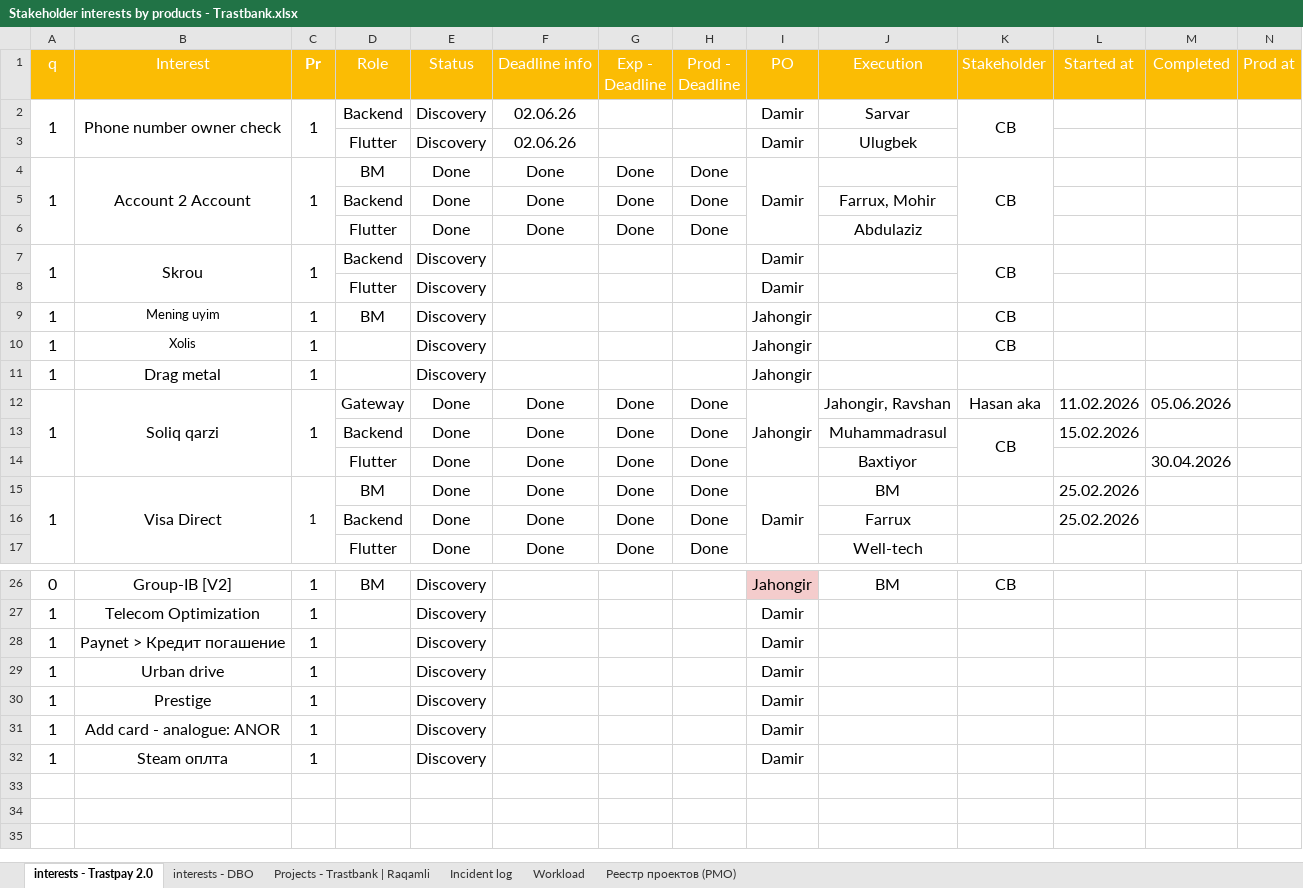
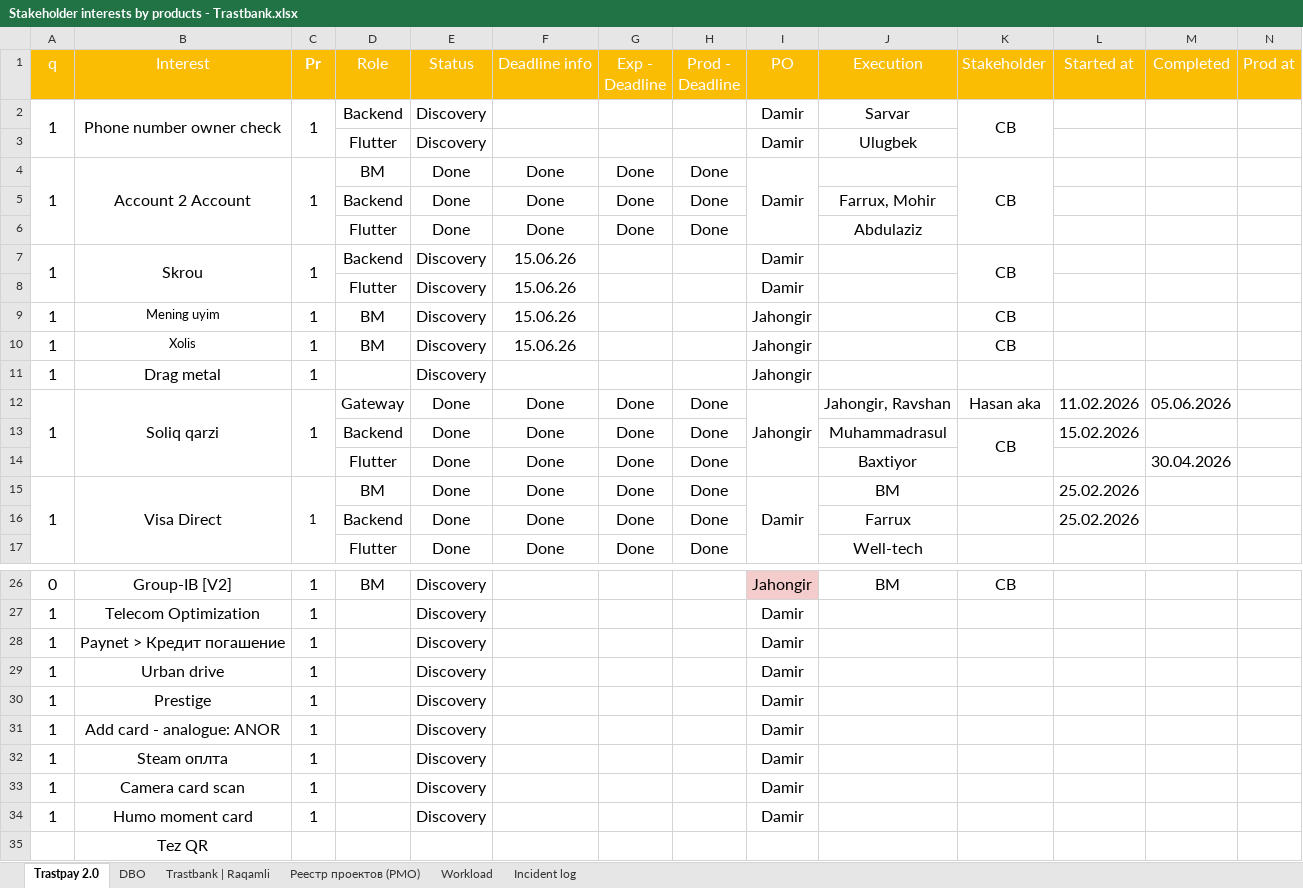
Before and after one commit to zokirovbobur/zoboto, an Excel workbook: prototypes/trastbank-pmo/source/Stakeholder interests by products - Trastbank.xlsx, sheet Trastpay 2.0, drawn as a sheet; only a part is shown, gaps mark what is left out; values as stored, in another font and other column widths than the file's, no borders; charts and pictures and conditional formats not drawn; rows hold the shown columns only; the diff names each change by its address in the sheet, - before the commit and + after, or states it on an @@ line.

```diff
--- a/prototypes/trastbank-pmo/source/Stakeholder interests by products - Trastbank.xlsx (sheet Trastpay 2.0)
+++ b/prototypes/trastbank-pmo/source/Stakeholder interests by products - Trastbank.xlsx (sheet Trastpay 2.0)
-sheet tab: interests - Trastpay 2.0
+sheet tab: Trastpay 2.0
-sheet tab: interests - DBO
+sheet tab: Trastbank | Raqamli
-sheet tab: Projects - Trastbank | Raqamli
+sheet tab: DBO
@@ sheet tab order changed: Trastpay 2.0 | DBO | Trastbank | Raqamli | Реестр проектов (PMO) | Workload | Incident log @@
-F2:F3 (Deadline info): 02.06.26
+F2:F3 (Deadline info): (empty)
-F7:F10 (Deadline info): (empty)
+F7:F10 (Deadline info): 15.06.26
-D10 (Role): (empty)
+D10 (Role): BM
+row 33: 1 | Camera card scan | 1 |  | Discovery |  |  |  | Damir
+row 34: 1 | Humo moment card | 1 |  | Discovery |  |  |  | Damir
+row 35:  | Tez QR
```
Also changed, not shown: sheet Trastbank | Raqamli, sheet Workload, sheet Реестр проектов (PMO), charts or pictures.
